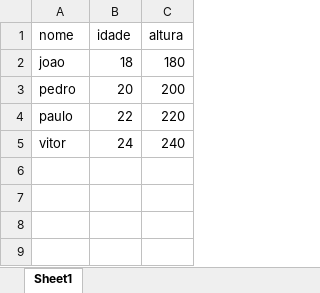
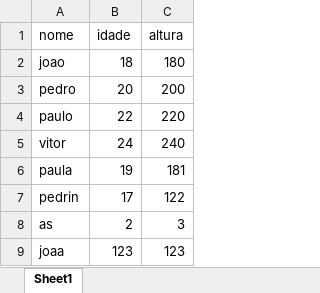
Before and after one commit to adapitador2/UC6_algoritimos, an Excel workbook: Aula_12!/planilha_excel.xlsx, sheet Sheet1, drawn as a sheet; values as stored, in another font and other column widths than the file's, no borders; the diff names each change by its address in the sheet, - before the commit and + after, or states it on an @@ line.

Commit message:
aula 14

```diff
--- a/Aula_12!/planilha_excel.xlsx (sheet Sheet1)
+++ b/Aula_12!/planilha_excel.xlsx (sheet Sheet1)
+row 6: paula | 19 | 181
+row 7: pedrin | 17 | 122
+row 8: as | 2 | 3
+row 9: joaa | 123 | 123
```
Also changed, not shown: 4 other files.
